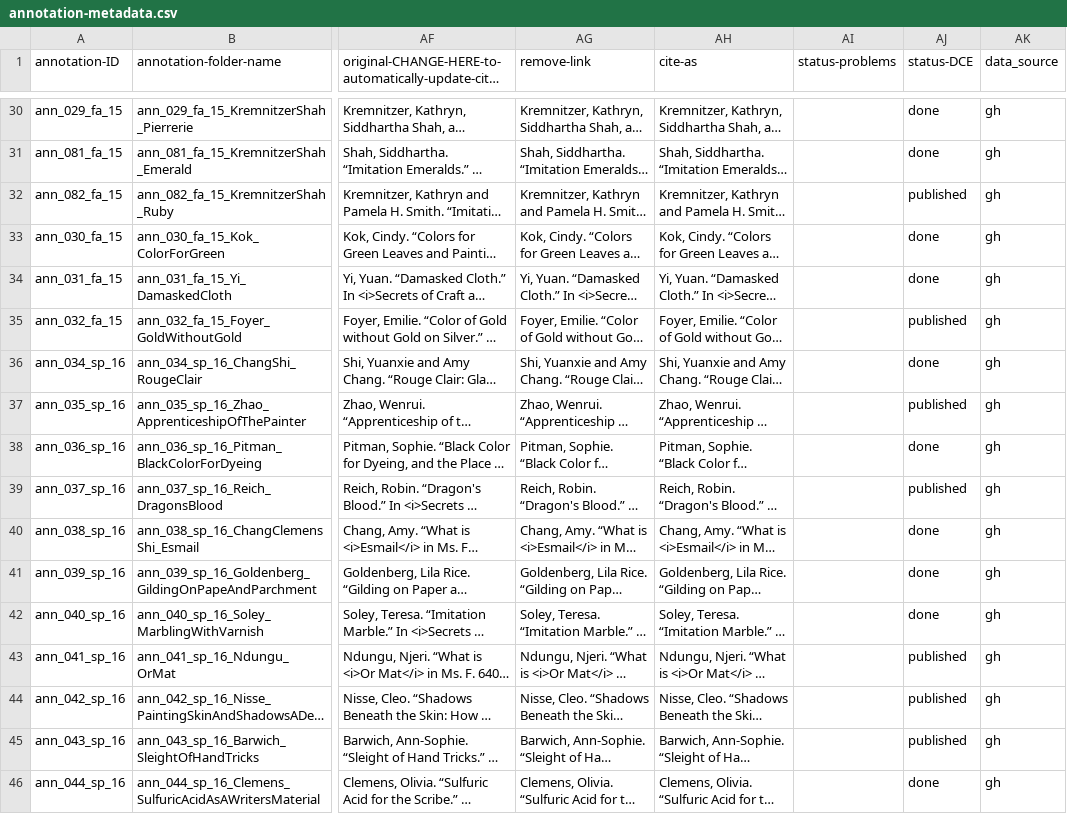
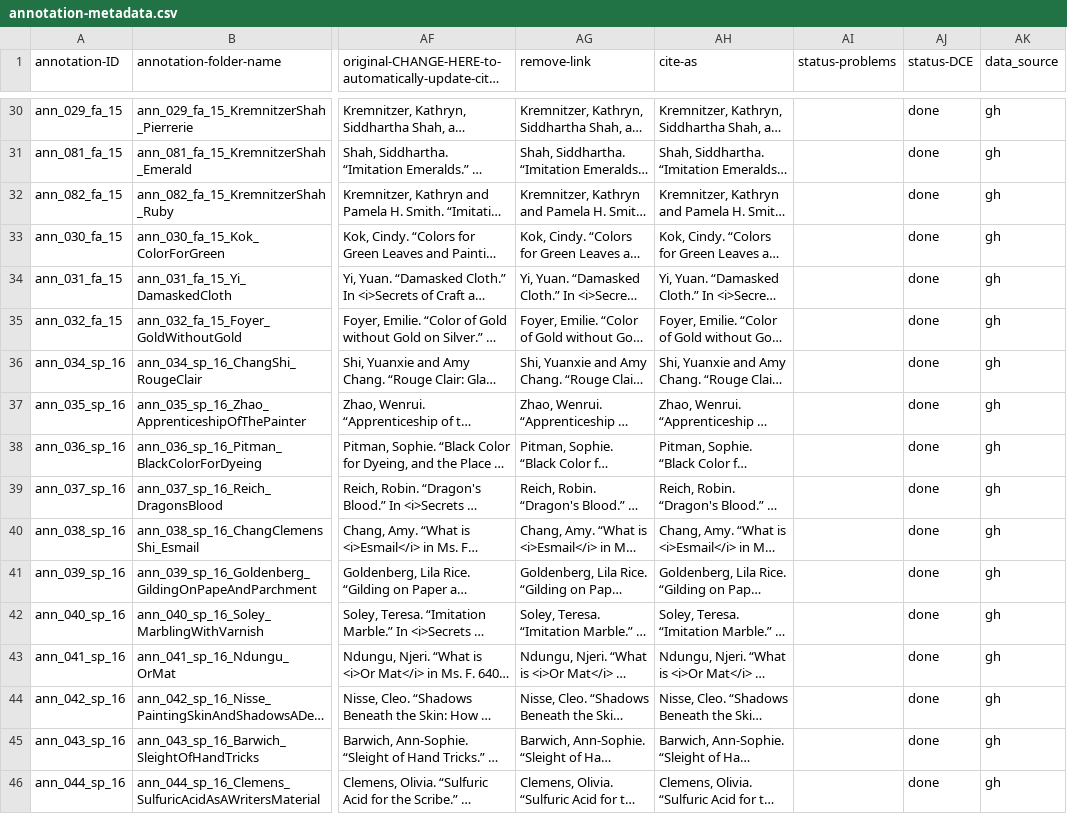
Before and after one commit to cu-mkp/m-k-manuscript-data, a CSV file: metadata/annotation-metadata.csv, drawn as a sheet; only a part is shown, gaps mark what is left out; long unchanged cells end in …; the diff covers the shown part only; the diff names each change by its address in the sheet, - before the commit and + after, or states it on an @@ line.

Commit message:
update after render check
https://github.com/cu-mkp/m-k-annotation-data/issues/211

```diff
--- a/metadata/annotation-metadata.csv
+++ b/metadata/annotation-metadata.csv
-AJ32 (status-DCE): published
+AJ32 (status-DCE): done
-AJ35 (status-DCE): published
+AJ35 (status-DCE): done
-AJ37 (status-DCE): published
+AJ37 (status-DCE): done
-AJ39 (status-DCE): published
+AJ39 (status-DCE): done
-AJ43:AJ45 (status-DCE): published
+AJ43:AJ45 (status-DCE): done
```
Also changed, not shown: 20 edited cells elsewhere in this file.
